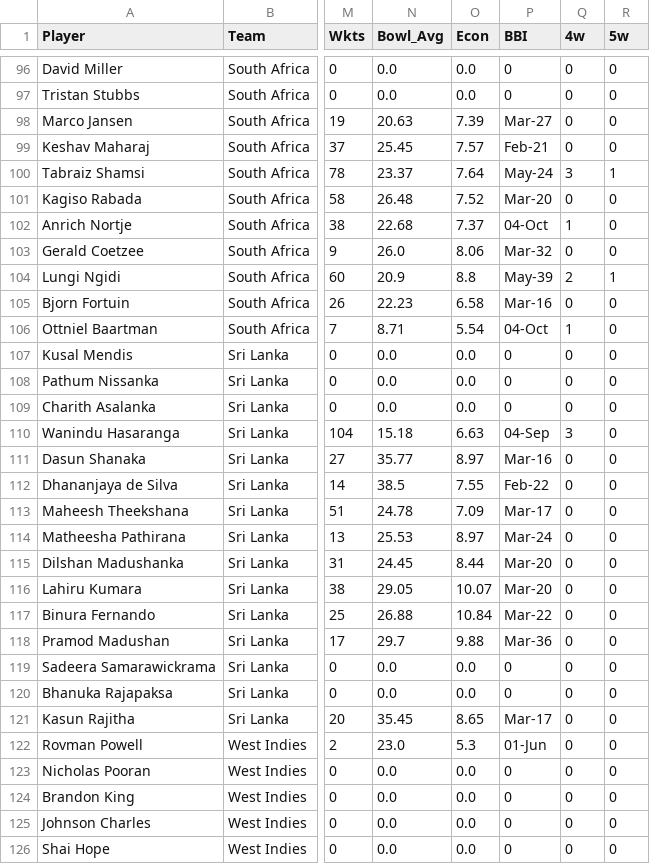
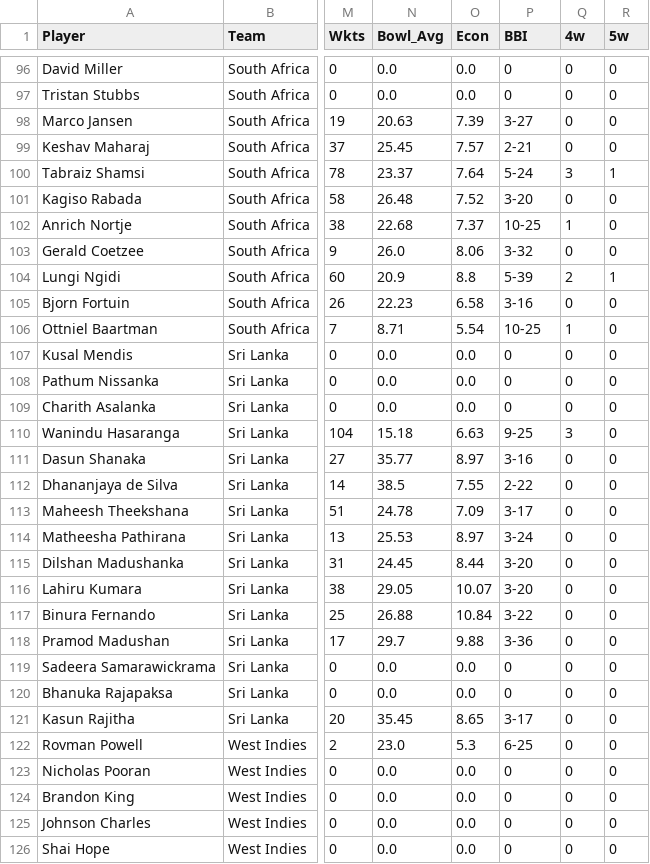
Before and after one commit to Sahilmadan04/cricket-performance-prediction, a CSV file: data/processed/t20i_features_ready.csv, drawn as a sheet; only a part is shown, gaps mark what is left out; the diff covers the shown part only; the diff names each change by its address in the sheet, - before the commit and + after, or states it on an @@ line.

```diff
--- a/data/processed/t20i_features_ready.csv
+++ b/data/processed/t20i_features_ready.csv
-P98 (BBI): Mar-27
+P98 (BBI): 3-27
-P99 (BBI): Feb-21
+P99 (BBI): 2-21
-P100 (BBI): May-24
+P100 (BBI): 5-24
-P101 (BBI): Mar-20
+P101 (BBI): 3-20
-P102 (BBI): 04-Oct
+P102 (BBI): 10-25
-P103 (BBI): Mar-32
+P103 (BBI): 3-32
-P104 (BBI): May-39
+P104 (BBI): 5-39
-P105 (BBI): Mar-16
+P105 (BBI): 3-16
-P106 (BBI): 04-Oct
+P106 (BBI): 10-25
-P110 (BBI): 04-Sep
+P110 (BBI): 9-25
-P111 (BBI): Mar-16
+P111 (BBI): 3-16
-P112 (BBI): Feb-22
+P112 (BBI): 2-22
-P113 (BBI): Mar-17
+P113 (BBI): 3-17
-P114 (BBI): Mar-24
+P114 (BBI): 3-24
-P115:P116 (BBI): Mar-20
+P115:P116 (BBI): 3-20
-P117 (BBI): Mar-22
+P117 (BBI): 3-22
-P118 (BBI): Mar-36
+P118 (BBI): 3-36
-P121 (BBI): Mar-17
+P121 (BBI): 3-17
-P122 (BBI): 01-Jun
+P122 (BBI): 6-25
```
Also changed, not shown: 109 edited cells elsewhere in this file, data/processed/odi_features_ready.csv, data/processed/odi_stats_cleaned.csv, 3 other files.
